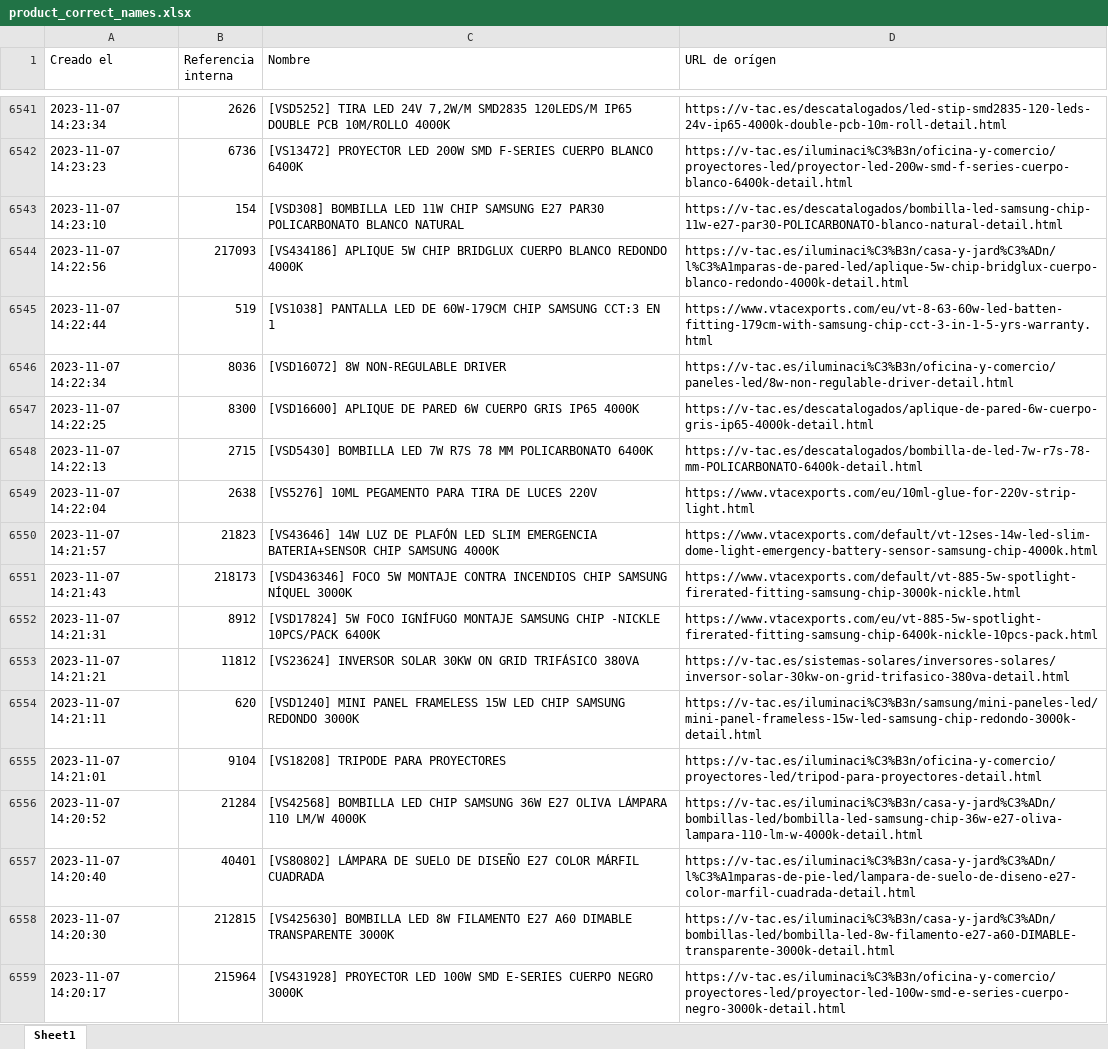
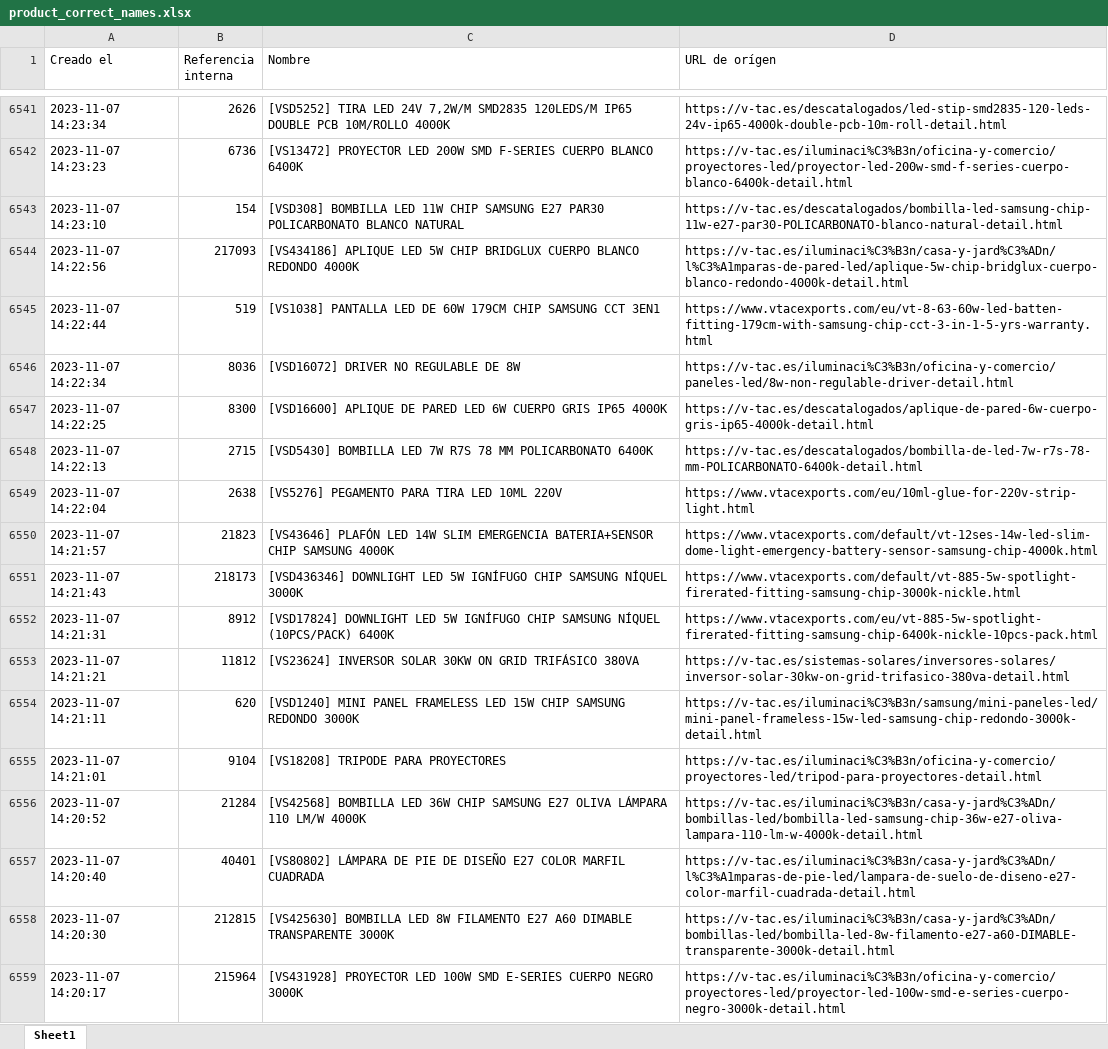
Before and after one commit to djxmeel/optima-scrapper, an Excel workbook: data/common/excel/product_correct_names.xlsx, sheet Sheet1, drawn as a sheet; only a part is shown, gaps mark what is left out; values as stored, in another font and other column widths than the file's, no cell formats; the diff covers the shown part only; the diff names each change by its address in the sheet, - before the commit and + after, or states it on an @@ line.

```diff
--- a/data/common/excel/product_correct_names.xlsx (sheet Sheet1)
+++ b/data/common/excel/product_correct_names.xlsx (sheet Sheet1)
-C6544 (Nombre): [VS434186] APLIQUE 5W CHIP…
+C6544 (Nombre): [VS434186] APLIQUE LED 5W CHIP…
-C6545 (Nombre): …LED DE 60W-179CM CHIP SAMSUNG CCT:3 EN 1
+C6545 (Nombre): …LED DE 60W 179CM CHIP SAMSUNG CCT 3EN1
-C6546 (Nombre): [VSD16072] 8W NON-REGULABLE DRIVER
+C6546 (Nombre): [VSD16072] DRIVER NO REGULABLE DE 8W
-C6547 (Nombre): …DE PARED 6W CUERPO…
+C6547 (Nombre): …DE PARED LED 6W CUERPO…
-C6549 (Nombre): [VS5276] 10ML PEGAMENTO PARA TIRA DE LUCES 220V
+C6549 (Nombre): [VS5276] PEGAMENTO PARA TIRA LED 10ML 220V
-C6550 (Nombre): [VS43646] 14W LUZ DE PLAFÓN LED SLIM EMERGENCIA…
+C6550 (Nombre): [VS43646] PLAFÓN LED 14W SLIM EMERGENCIA…
-C6551 (Nombre): [VSD436346] FOCO 5W MONTAJE CONTRA INCENDIOS CHIP SAMSUNG…
+C6551 (Nombre): [VSD436346] DOWNLIGHT LED 5W IGNÍFUGO CHIP SAMSUNG…
-C6552 (Nombre): [VSD17824] 5W FOCO IGNÍFUGO MONTAJE SAMSUNG CHIP -NICKLE 10PCS/PACK 6400K
+C6552 (Nombre): [VSD17824] DOWNLIGHT LED 5W IGNÍFUGO CHIP SAMSUNG NÍQUEL (10PCS/PACK) 6400K
-C6554 (Nombre): …PANEL FRAMELESS 15W LED CHIP SAMSUNG…
+C6554 (Nombre): …PANEL FRAMELESS LED 15W CHIP SAMSUNG…
-C6556 (Nombre): …BOMBILLA LED CHIP SAMSUNG 36W E27 OLIVA…
+C6556 (Nombre): …BOMBILLA LED 36W CHIP SAMSUNG E27 OLIVA…
-C6557 (Nombre): …LÁMPARA DE SUELO DE DISEÑO E27 COLOR MÁRFIL CUADRADA
+C6557 (Nombre): …LÁMPARA DE PIE DE DISEÑO E27 COLOR MARFIL CUADRADA
```
Also changed, not shown: 114 edited cells elsewhere in this sheet, cell formats.
